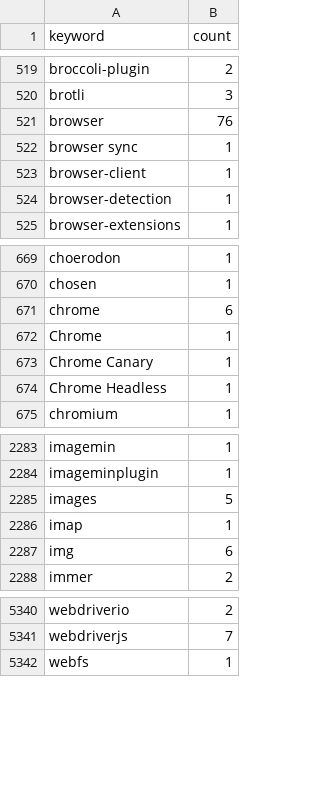
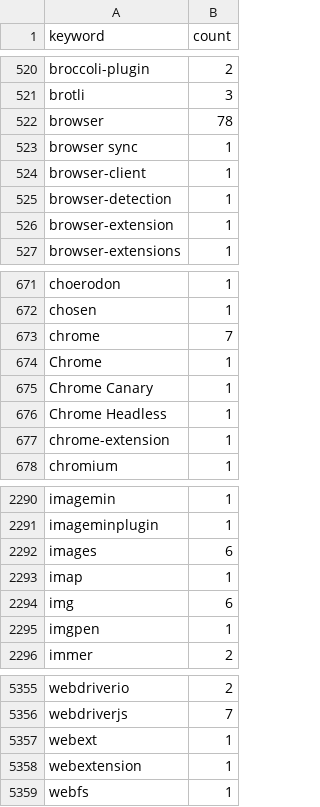
Before and after one commit to streetsidesoftware/cspell-dicts, a CSV file: dictionaries/npm/src/npm/.npm-keywords.csv, drawn as a sheet; only a part is shown, gaps mark what is left out; the diff covers the shown part only.

```diff
--- a/dictionaries/npm/src/npm/.npm-keywords.csv
+++ b/dictionaries/npm/src/npm/.npm-keywords.csv
@@ -520,3 +521,3 @@ broccoli-plugin,2
 brotli,3
-browser,76
+browser,78
 browser sync,1
@@ -524,2 +525,3 @@ browser-client,1
 browser-detection,1
+browser-extension,1
 browser-extensions,1
@@ -670,3 +672,3 @@ choerodon,1
 chosen,1
-chrome,6
+chrome,7
 Chrome,1
@@ -674,2 +676,3 @@ Chrome Canary,1
 Chrome Headless,1
+chrome-extension,1
 chromium,1
@@ -2284,5 +2291,6 @@ imagemin,1
 imageminplugin,1
-images,5
+images,6
 imap,1
 img,6
+imgpen,1
 immer,2
@@ -5341,2 +5356,4 @@ webdriverio,2
 webdriverjs,7
+webext,1
+webextension,1
 webfs,1
```
Also changed, not shown: 12 added rows and 33 edited cells elsewhere in this file, dictionaries/npm/src/npm/.npm-package-ref-counts.csv, 3 other files.
